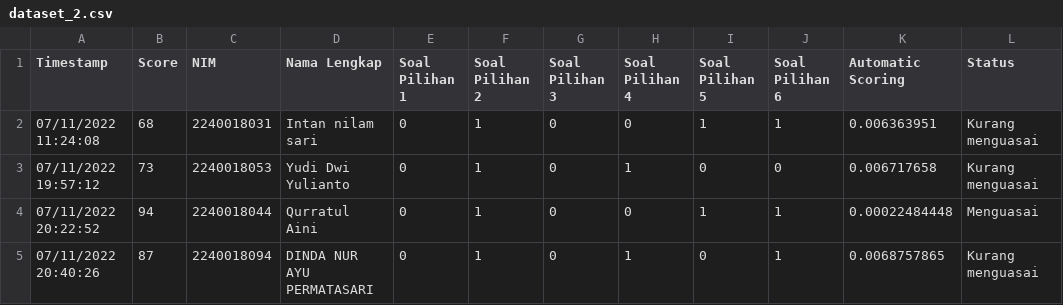
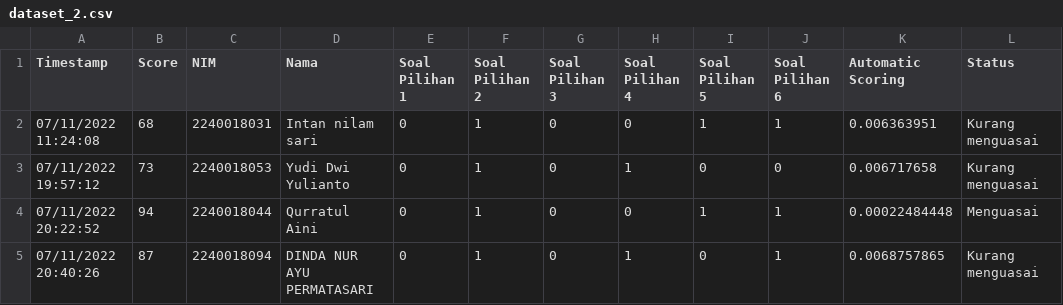
Before and after one commit to hqq24/tesis, a CSV file: dataset_2.csv, drawn as a sheet; only a part is shown.

Commit message:
Update dataset_2.csv

```diff
--- a/dataset_2.csv
+++ b/dataset_2.csv
@@ -1,2 +1,2 @@
-Timestamp,Score,NIM,Nama Lengkap,Soal Pilihan 1,Soal Pilihan 2,Soal Pilihan 3,Soal Pilihan 4,Soal Pilihan 5,Soal Pilihan 6,Automatic Scoring,Status
+Timestamp,Score,NIM,Nama,Soal Pilihan 1,Soal Pilihan 2,Soal Pilihan 3,Soal Pilihan 4,Soal Pilihan 5,Soal Pilihan 6,Automatic Scoring,Status
 07/11/2022 11:24:08,68,2240018031,Intan nilam sari,0,1,0,0,1,1,0.006363951,Kurang menguasai
```
